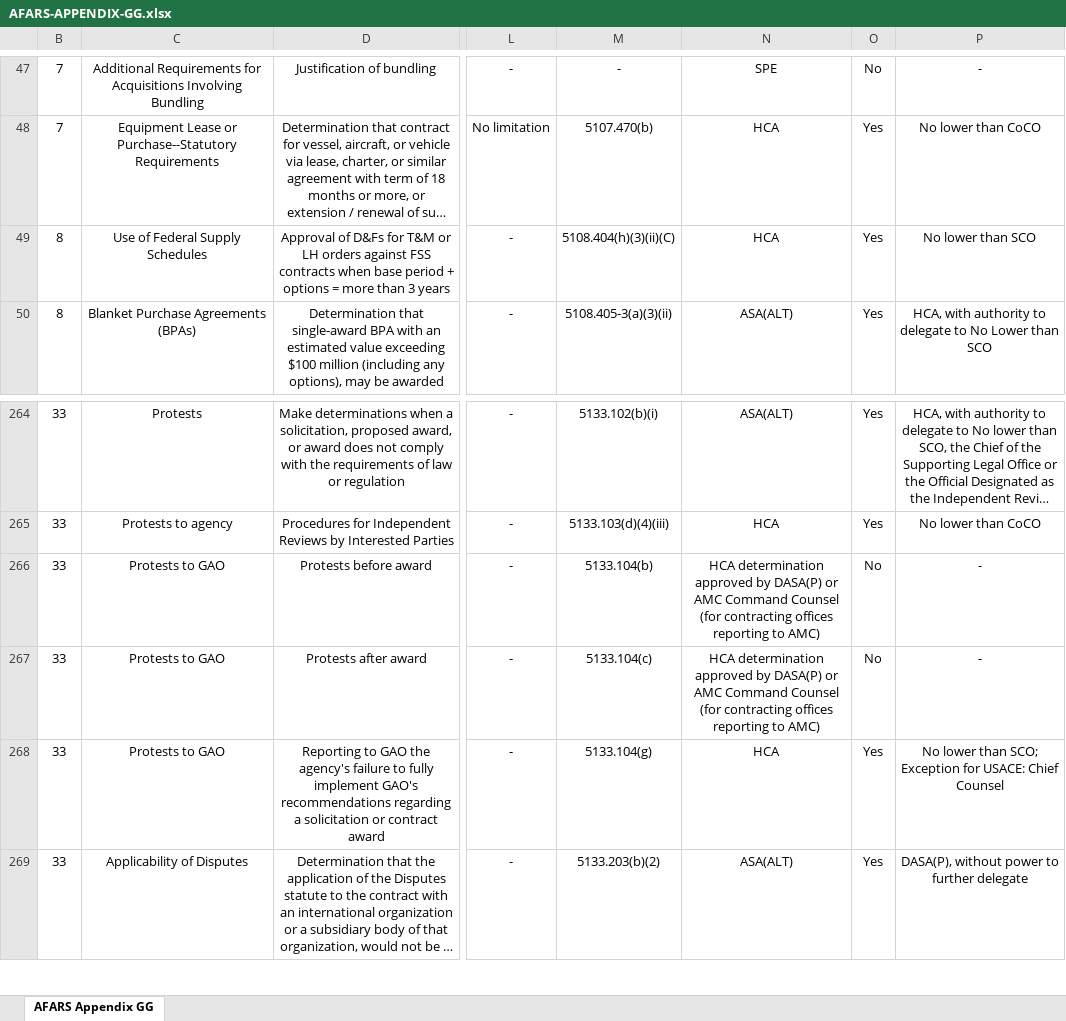
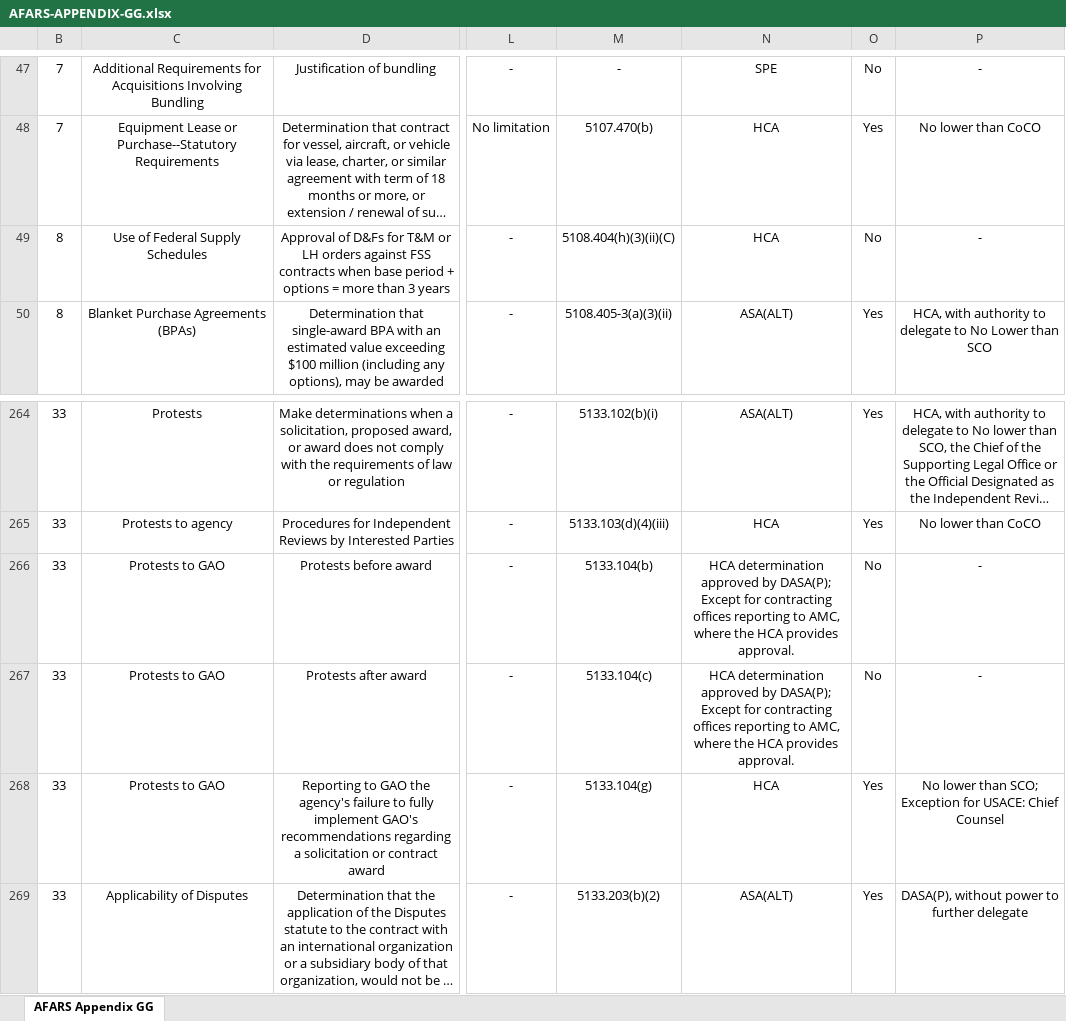
Before and after one commit to GSA/Acquisition-Supplemental-Regulations, an Excel workbook: AFARS/SOURCE/msword/AFARS-APPENDIX-GG.xlsx, sheet AFARS Appendix GG, drawn as a sheet; only a part is shown, gaps mark what is left out; long unchanged cells end in …; values as stored, in another font and other column widths than the file's, no borders; the diff names each change by its address in the sheet, - before the commit and + after, or states it on an @@ line.

```diff
--- a/AFARS/SOURCE/msword/AFARS-APPENDIX-GG.xlsx (sheet AFARS Appendix GG)
+++ b/AFARS/SOURCE/msword/AFARS-APPENDIX-GG.xlsx (sheet AFARS Appendix GG)
-O49: Yes
+O49: No
-P49: No lower than SCO
+P49: -
-N266:N267: …approved by DASA(P) or AMC Command Counsel (for contracting offices reporting to AMC)
+N266:N267: …approved by DASA(P); Except for contracting offices reporting to AMC, where the HCA provides approval.
```
Also changed, not shown: AFARS/DEVELOPMENT/msword/AFARS-APPENDIX-GG.xlsx, 18 other files.
